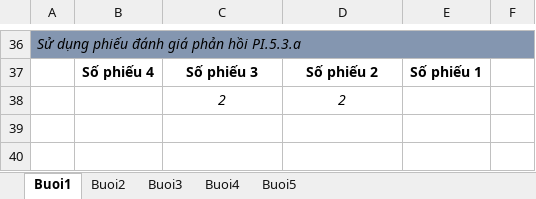
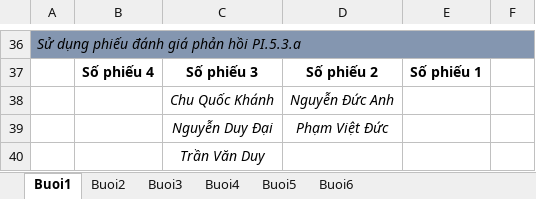
Before and after one commit to cquockhanh16/TTCSN-GROUP10, an Excel workbook: Documents/160223_FIT_BienBanHopVaLamViec.xlsx, sheet Buoi1, drawn as a sheet; only a part is shown, gaps mark what is left out; values as stored, in another font and other column widths than the file's, no borders; removed rows and columns are numbered as before the commit, all else as after; the diff names each change by its address in the sheet, - before the commit and + after, or states it on an @@ line.

```diff
--- a/Documents/160223_FIT_BienBanHopVaLamViec.xlsx (sheet Buoi1)
+++ b/Documents/160223_FIT_BienBanHopVaLamViec.xlsx (sheet Buoi1)
+sheet tab: Buoi6
-row 38:  |  | 2 | 2
+row 38:  |  | Chu Quốc Khánh | Nguyễn Đức Anh
+row 39:  |  | Nguyễn Duy Đại | Phạm Việt Đức
+row 40:  |  | Trần Văn Duy
```
Also changed, not shown: sheet Buoi4, sheet Buoi5, sheet Buoi2, sheet Buoi3, Documents/1603223_FIT_LinkVideoMinhChung.xlsx, 3 other files.
